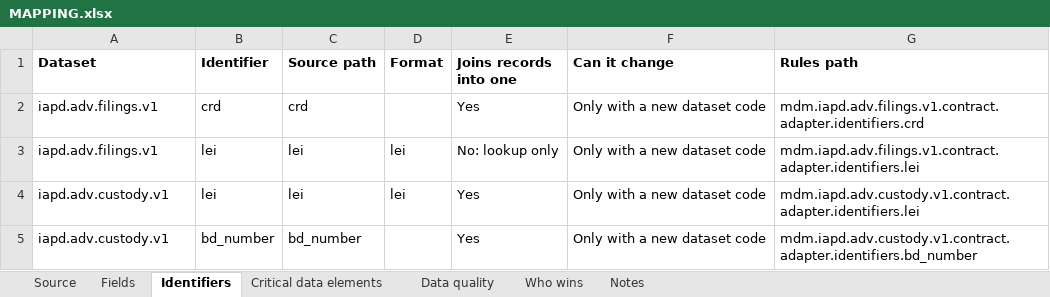
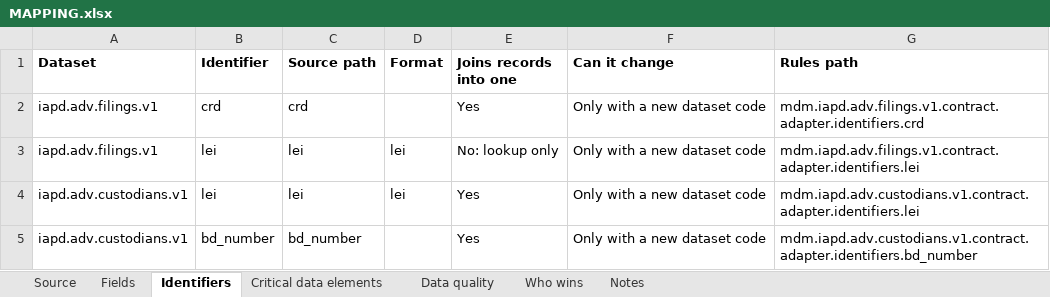
Before and after one commit to paulananth/edgartools-platform, an Excel workbook: rules/sources/iapd.adv/MAPPING.xlsx, sheet Identifiers, drawn as a sheet; values as stored, in another font and other column widths than the file's, no borders; the diff names each change by its address in the sheet, - before the commit and + after, or states it on an @@ line.

```diff
--- a/rules/sources/iapd.adv/MAPPING.xlsx (sheet Identifiers)
+++ b/rules/sources/iapd.adv/MAPPING.xlsx (sheet Identifiers)
-A4:A5 (Dataset): iapd.adv.custody.v1
+A4:A5 (Dataset): iapd.adv.custodians.v1
-G4 (Rules path): mdm.iapd.adv.custody.v1.contract.adapter.identifiers.lei
+G4 (Rules path): mdm.iapd.adv.custodians.v1.contract.adapter.identifiers.lei
-G5 (Rules path): mdm.iapd.adv.custody.v1.contract.adapter.identifiers.bd_number
+G5 (Rules path): mdm.iapd.adv.custodians.v1.contract.adapter.identifiers.bd_number
```
Also changed, not shown: sheet Fields, sheet Source, sheet Who wins, sheet Critical data elements, sheet Data quality, rules/merge/kinds/company.xlsx, rules/sources/gleif/MAPPING.xlsx, 16 other files.
